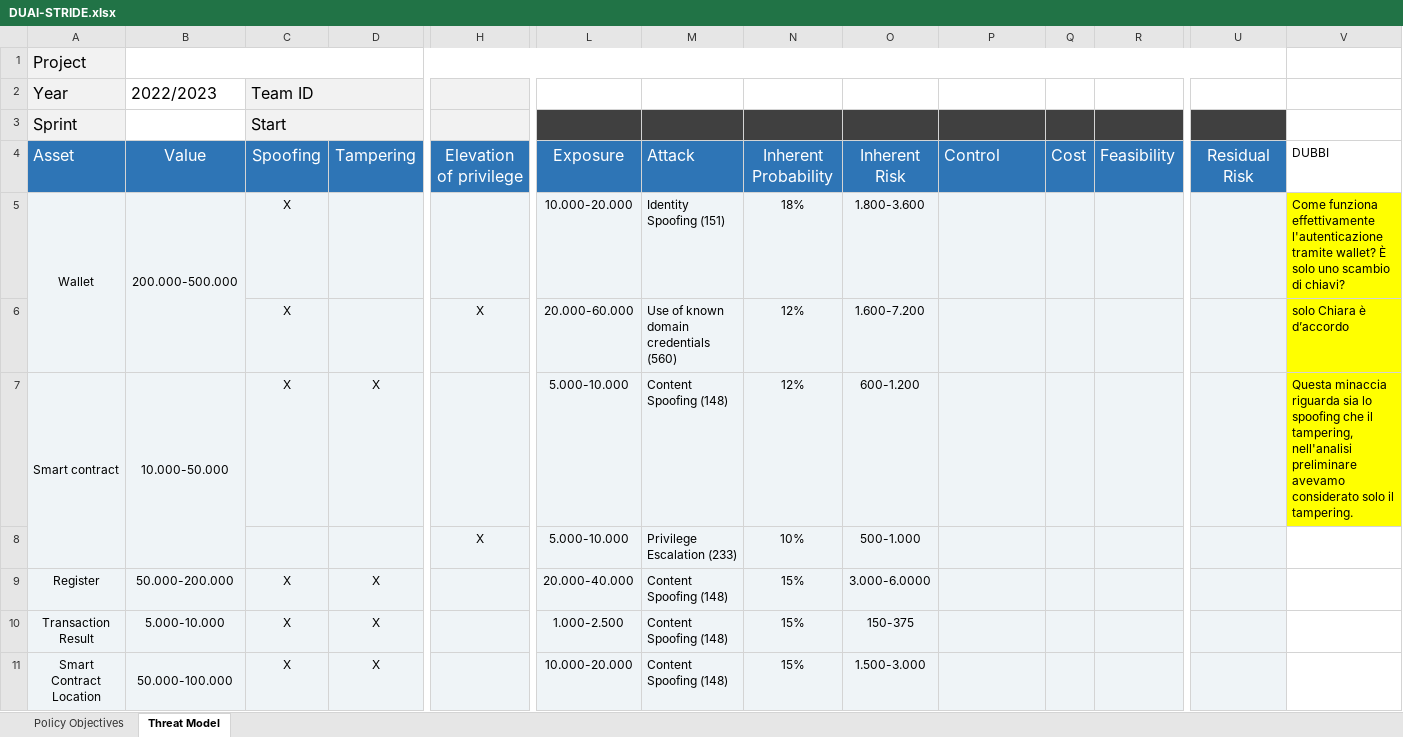
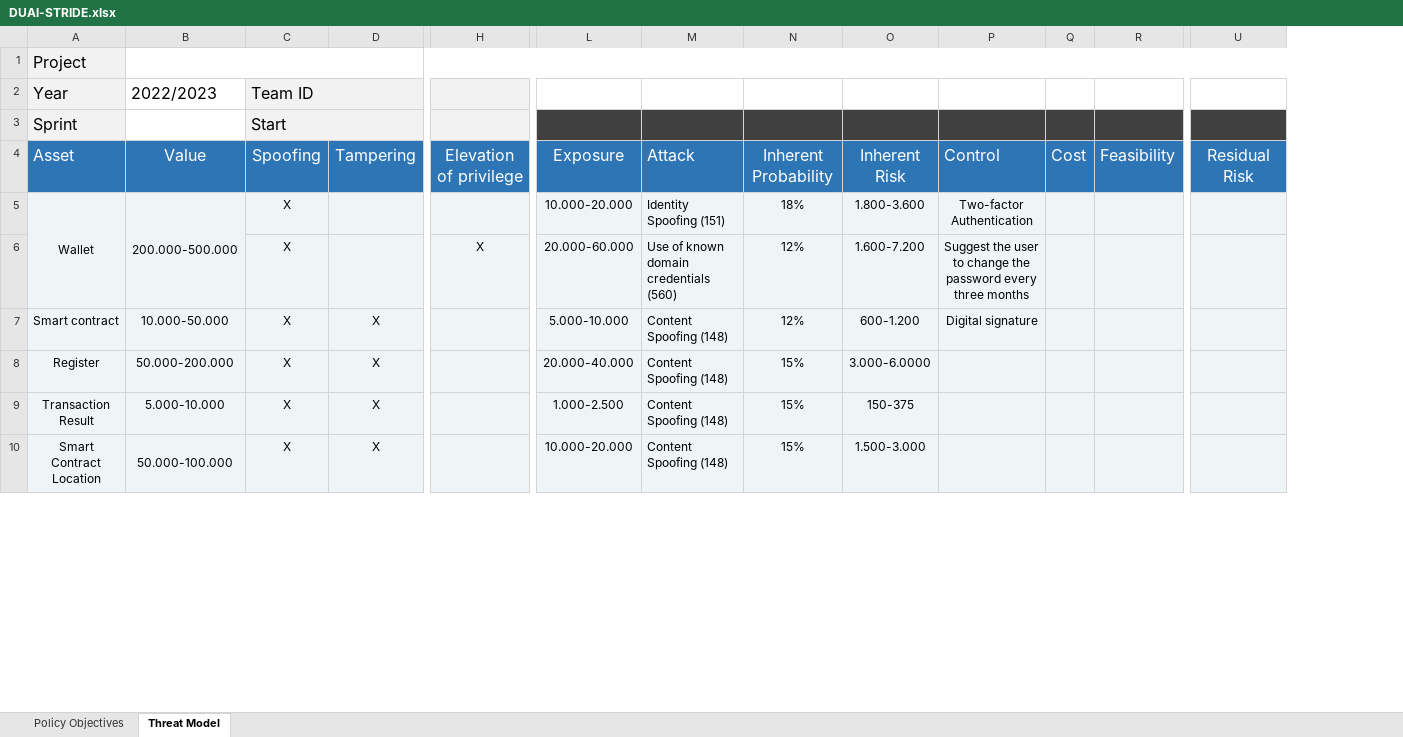
Before and after one commit to AriannaRonci/Librachain, an Excel workbook: DUAl-STRIDE.xlsx, sheet Threat Model, drawn as a sheet; only a part is shown, gaps mark what is left out; values as stored, in another font and other column widths than the file's, no borders; rows hold the shown columns only; the diff covers the shown part only; the diff names each change by its address in the sheet, - before the commit and + after, or states it on an @@ line.

Commit message:
stride+jacobson

```diff
--- a/DUAl-STRIDE.xlsx (sheet Threat Model)
+++ b/DUAl-STRIDE.xlsx (sheet Threat Model)
-column V, rows 4-7: DUBBI | Come funziona effettivamente l'autenticazione tramite wallet? È solo uno scambio di chiavi? | solo Chiara è d’accordo | Questa minaccia riguarda sia lo spoofing che il tampering, nell'analisi preliminare avevamo considerato solo il tampering.
-P5: (empty)
+P5: Two-factor Authentication
-P6: (empty)
+P6: Suggest the user to change the password every three months
-A7:A8 merged
-B7:B8 merged
-P7: (empty)
+P7: Digital signature
-row 8:  |  |  |  | X | 5.000-10.000 | Privilege Escalation (233) | 10% | 500-1.000
```
Also changed, not shown: cell formats elsewhere in this sheet, Jacobson scheme.xlsx, 2 other files.
